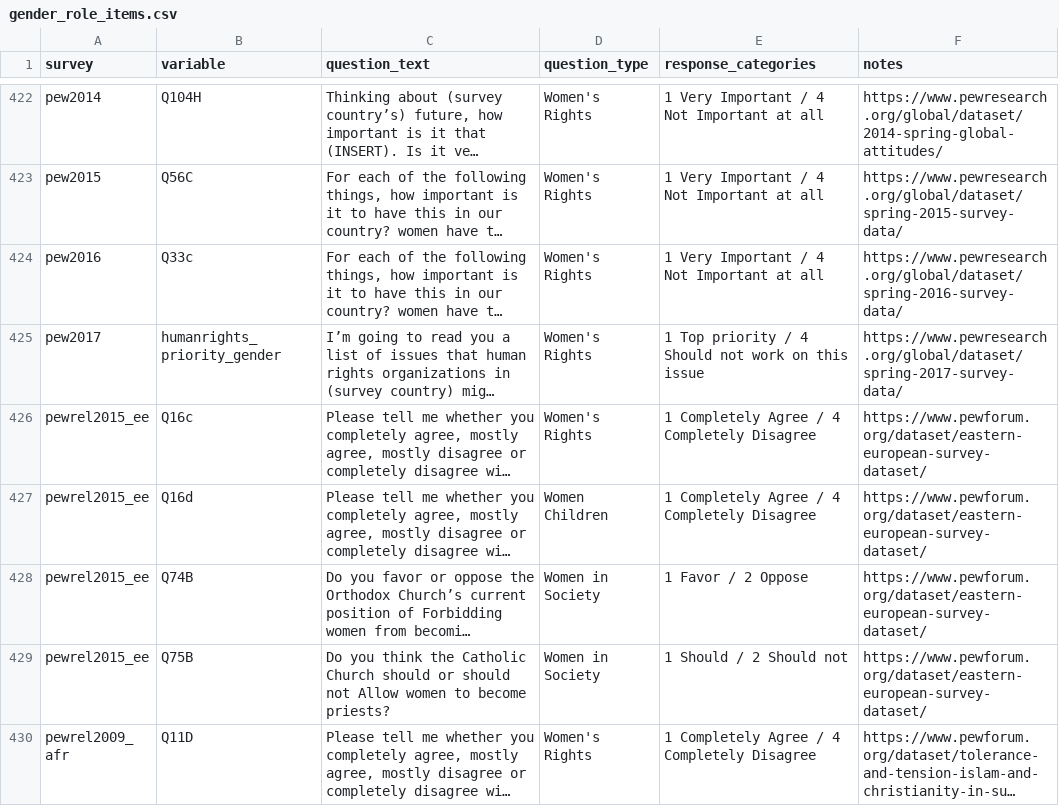
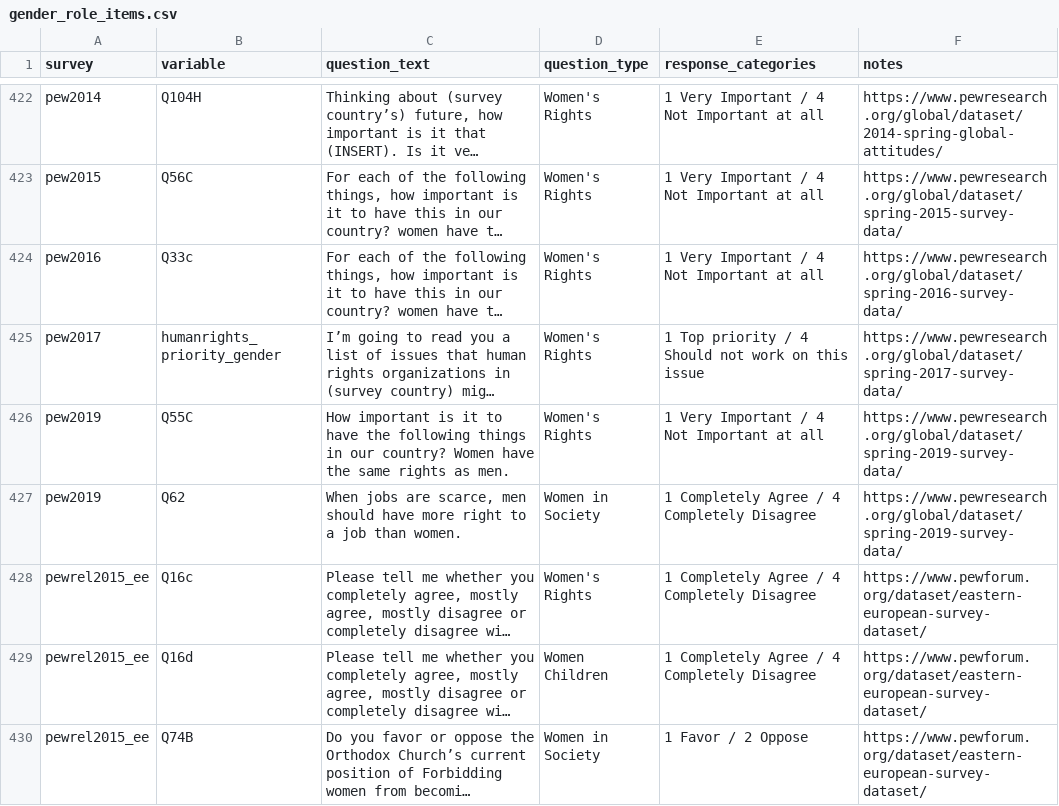
Before and after one commit to fsolt/dcpo_gender_roles, a CSV file: data-raw/gender_role_items.csv, drawn as a sheet; only a part is shown, gaps mark what is left out; the shorter side is filled out with more unchanged rows; long unchanged cells end in …; the diff names each change by its address in the sheet, - before the commit and + after, or states it on an @@ line.

```diff
--- a/data-raw/gender_role_items.csv
+++ b/data-raw/gender_role_items.csv
+row 426: pew2019 | Q55C | How important is it to have the following things in our country? Women have the same rights as men. | Women's Rights | 1 Very Important / 4 Not Important at all | https://www.pewresearch.org/global/dataset/spring-2019-survey-data/
+row 427: pew2019 | Q62 | When jobs are scarce, men should have more right to a job than women. | Women in Society | 1 Completely Agree / 4 Completely Disagree | https://www.pewresearch.org/global/dataset/spring-2019-survey-data/
```
Also changed, not shown: data-raw/surveys_egr.csv.
